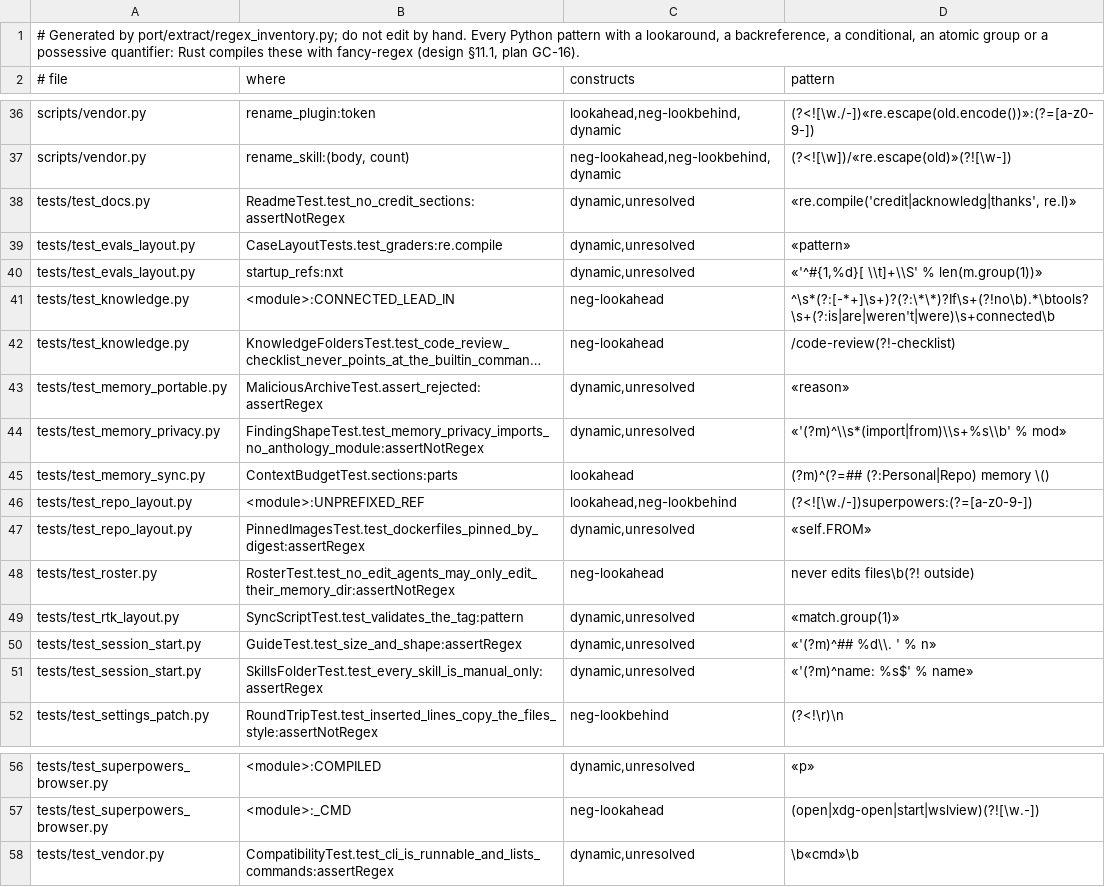
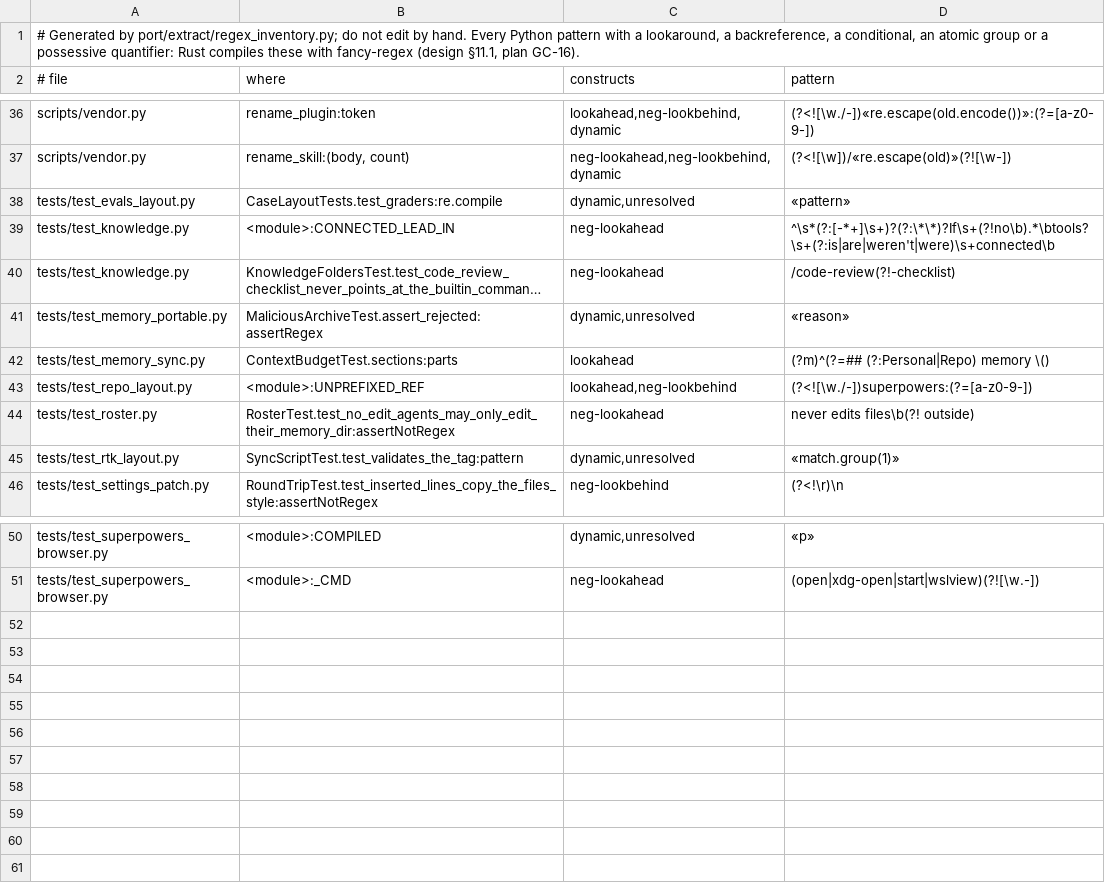
Before and after one commit to rbonweb/anthology, a TSV file: port/regex-inventory.tsv, drawn as a sheet; only a part is shown, gaps mark what is left out; long unchanged cells end in …; the diff names each change by its address in the sheet, - before the commit and + after, or states it on an @@ line.

```diff
--- a/port/regex-inventory.tsv
+++ b/port/regex-inventory.tsv
-row 38: tests/test_docs.py | ReadmeTest.test_no_credit_sections:assertNotRegex | dynamic,unresolved | «re.compile('credit|acknowledg|thanks', re.I)»
-row 40: tests/test_evals_layout.py | startup_refs:nxt | dynamic,unresolved | «'^#{1,%d}[ \\t]+\\S' % len(m.group(1))»
-row 44: tests/test_memory_privacy.py | FindingShapeTest.test_memory_privacy_imports_no_anthology_module:assertNotRegex | dynamic,unresolved | «'(?m)^\\s*(import|from)\\s+%s\\b' % mod»
-row 47: tests/test_repo_layout.py | PinnedImagesTest.test_dockerfiles_pinned_by_digest:assertRegex | dynamic,unresolved | «self.FROM»
-row 50: tests/test_session_start.py | GuideTest.test_size_and_shape:assertRegex | dynamic,unresolved | «'(?m)^## %d\\. ' % n»
-row 51: tests/test_session_start.py | SkillsFolderTest.test_every_skill_is_manual_only:assertRegex | dynamic,unresolved | «'(?m)^name: %s$' % name»
-row 58: tests/test_vendor.py | CompatibilityTest.test_cli_is_runnable_and_lists_commands:assertRegex | dynamic,unresolved | \b«cmd»\b
```
Also changed, not shown: 6 other files.
